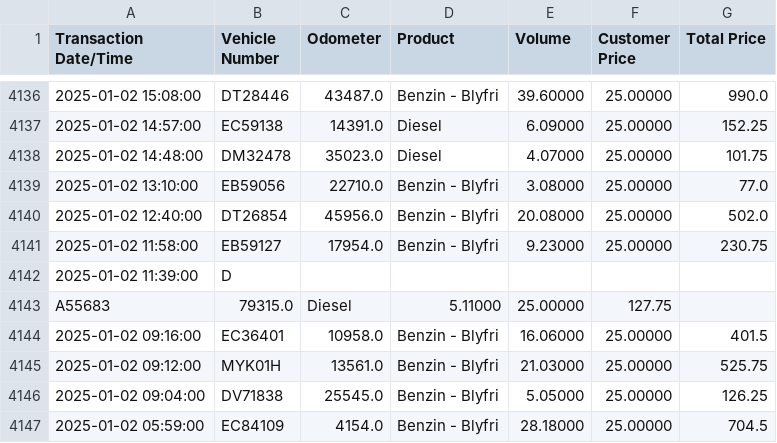
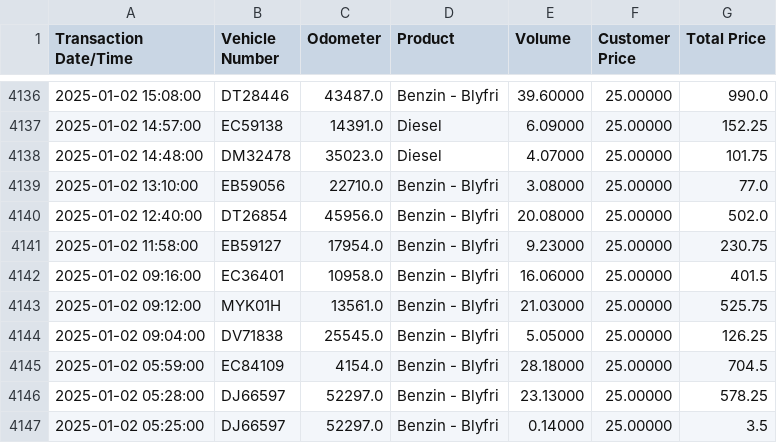
Before and after one commit to annabrix/Bachelor-databehandling-, a CSV file: fuel gmk.csv, drawn as a sheet; only a part is shown, gaps mark what is left out; the shorter side is filled out with more unchanged rows; the diff names each change by its address in the sheet, - before the commit and + after, or states it on an @@ line.

```diff
--- a/fuel gmk.csv
+++ b/fuel gmk.csv
-row 4142: 2025-01-02 11:39:00 | D
-row 4143: A55683 | 79315.0 | Diesel | 5.11000 | 25.00000 | 127.75
```
Also changed, not shown: 1 other file.
